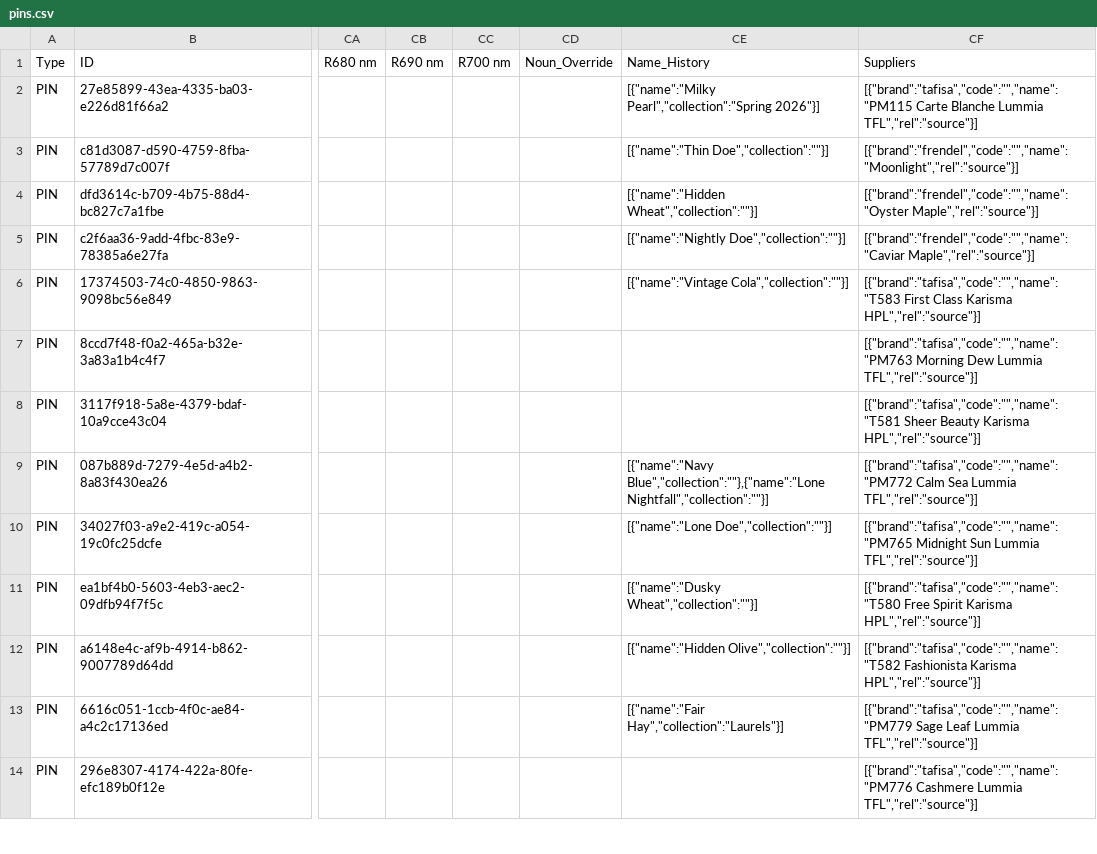
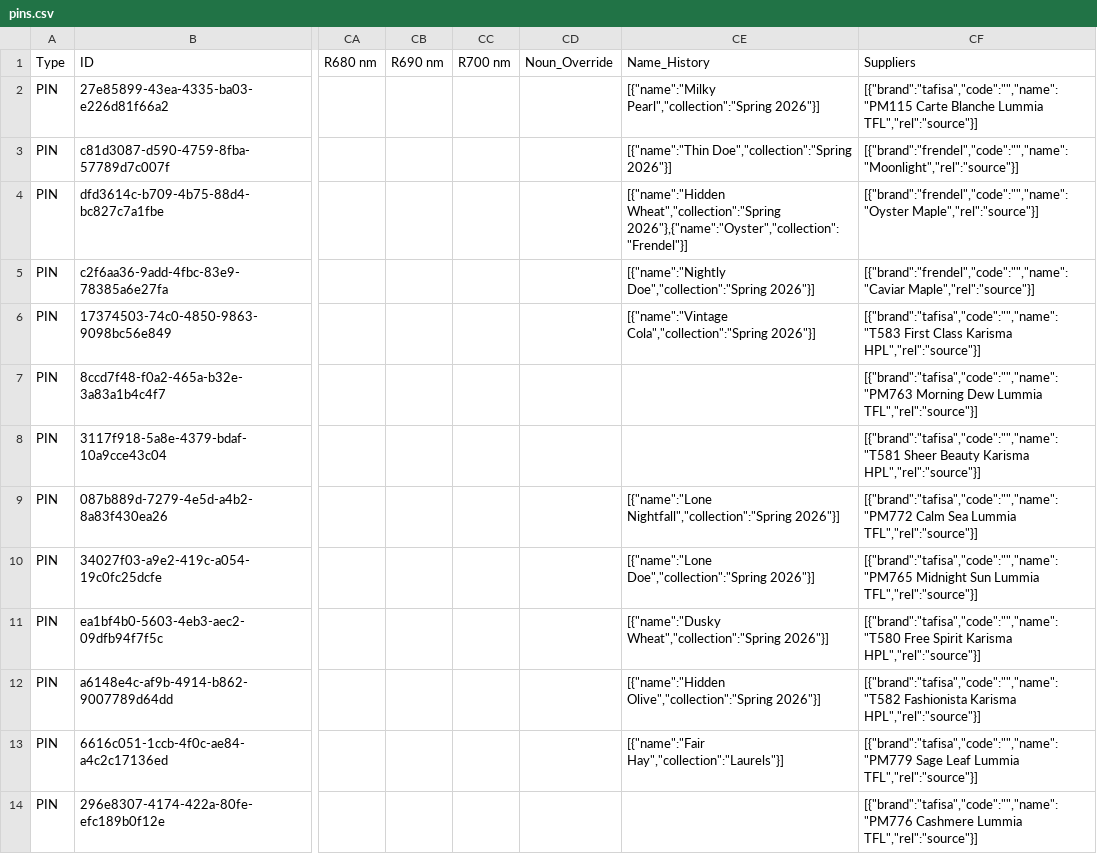
Before and after one commit to HC-SAMI/colorsamificator, a CSV file: data/pins.csv, drawn as a sheet; only a part is shown, gaps mark what is left out; the diff covers the shown part only; the diff names each change by its address in the sheet, - before the commit and + after, or states it on an @@ line.

Commit message:
ColorSAMificator: update 80 data files

```diff
--- a/data/pins.csv
+++ b/data/pins.csv
-CE3 (Name_History): [{"name":"Thin Doe","collection":""}]
+CE3 (Name_History): [{"name":"Thin Doe","collection":"Spring 2026"}]
-CE4 (Name_History): [{"name":"Hidden Wheat","collection":""}]
+CE4 (Name_History): [{"name":"Hidden Wheat","collection":"Spring 2026"},{"name":"Oyster","collection":"Frendel"}]
-CE5 (Name_History): [{"name":"Nightly Doe","collection":""}]
+CE5 (Name_History): [{"name":"Nightly Doe","collection":"Spring 2026"}]
-CE6 (Name_History): [{"name":"Vintage Cola","collection":""}]
+CE6 (Name_History): [{"name":"Vintage Cola","collection":"Spring 2026"}]
-CE9 (Name_History): [{"name":"Navy Blue","collection":""},{"name":"Lone Nightfall","collection":""}]
+CE9 (Name_History): [{"name":"Lone Nightfall","collection":"Spring 2026"}]
-CE10 (Name_History): [{"name":"Lone Doe","collection":""}]
+CE10 (Name_History): [{"name":"Lone Doe","collection":"Spring 2026"}]
-CE11 (Name_History): [{"name":"Dusky Wheat","collection":""}]
+CE11 (Name_History): [{"name":"Dusky Wheat","collection":"Spring 2026"}]
-CE12 (Name_History): [{"name":"Hidden Olive","collection":""}]
+CE12 (Name_History): [{"name":"Hidden Olive","collection":"Spring 2026"}]
```
Also changed, not shown: 8 edited cells elsewhere in this file, 1 other file.
